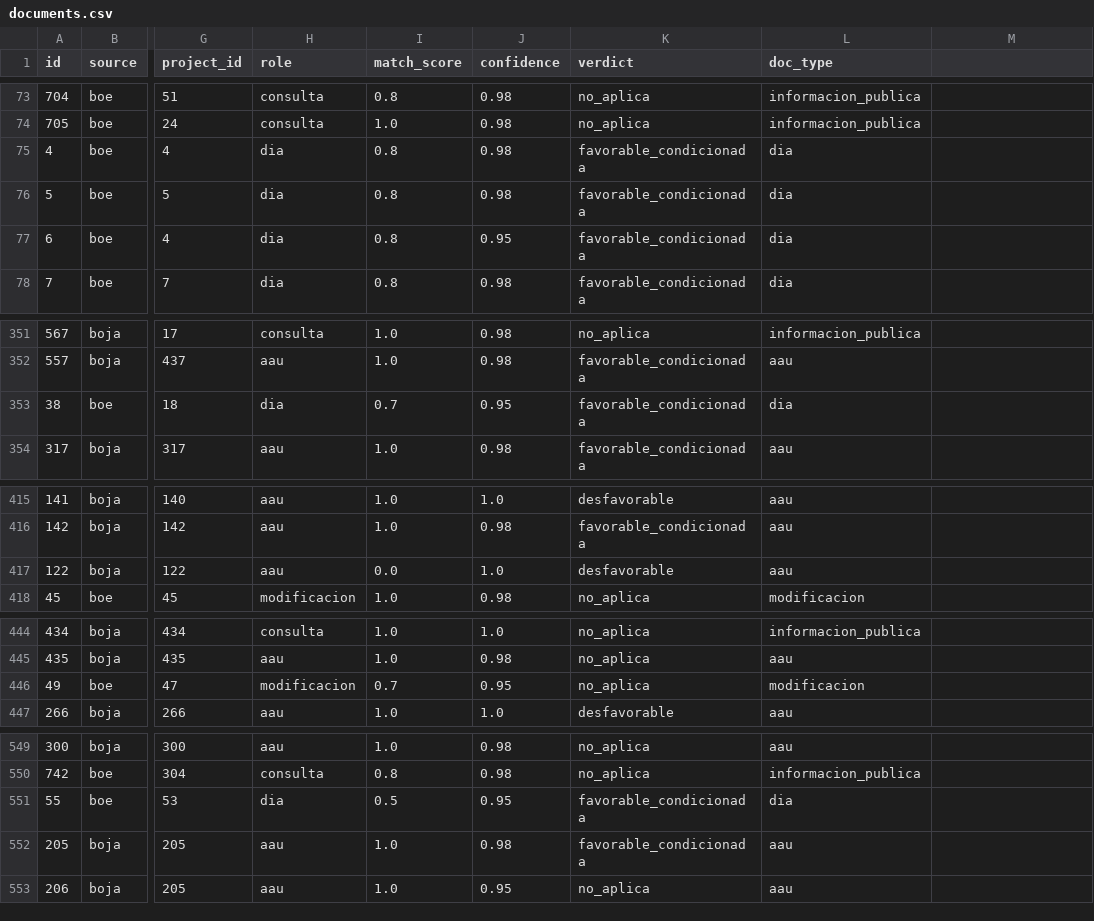
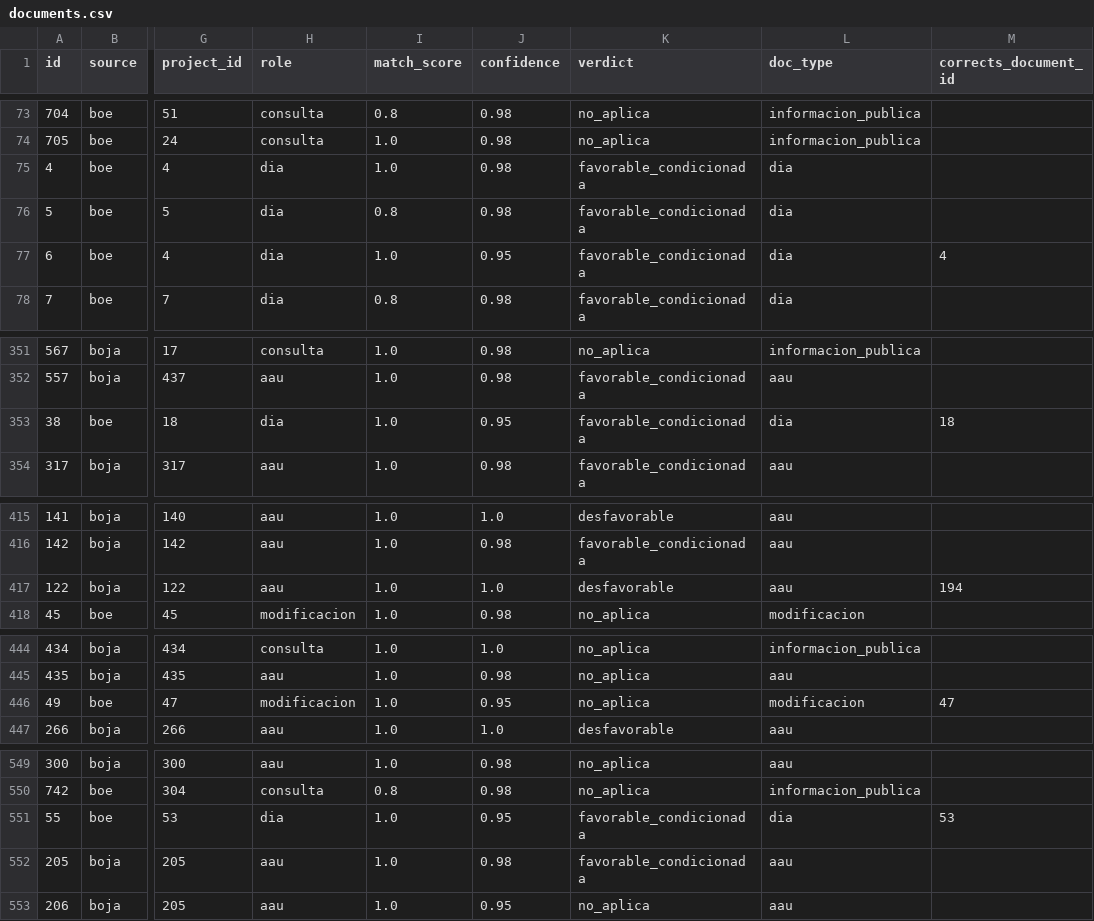
Before and after one commit to lauramiro/impacto-acumulado, a CSV file: web/public/data/documents.csv, drawn as a sheet; only a part is shown, gaps mark what is left out; the diff covers the shown part only; the diff names each change by its address in the sheet, - before the commit and + after, or states it on an @@ line.

Commit message:
data: weekly export 2026-10-05

```diff
--- a/web/public/data/documents.csv
+++ b/web/public/data/documents.csv
-M1: (empty)
+M1: corrects_document_id
-I75 (match_score): 0.8
+I75 (match_score): 1.0
-I77 (match_score): 0.8
+I77 (match_score): 1.0
-M77 (corrects_document_id): (empty)
+M77 (corrects_document_id): 4
-I353 (match_score): 0.7
+I353 (match_score): 1.0
-M353 (corrects_document_id): (empty)
+M353 (corrects_document_id): 18
-I417 (match_score): 0.0
+I417 (match_score): 1.0
-M417 (corrects_document_id): (empty)
+M417 (corrects_document_id): 194
-I446 (match_score): 0.7
+I446 (match_score): 1.0
-M446 (corrects_document_id): (empty)
+M446 (corrects_document_id): 47
-I551 (match_score): 0.5
+I551 (match_score): 1.0
-M551 (corrects_document_id): (empty)
+M551 (corrects_document_id): 53
```
Also changed, not shown: 8 edited cells elsewhere in this file, 2 other files.
